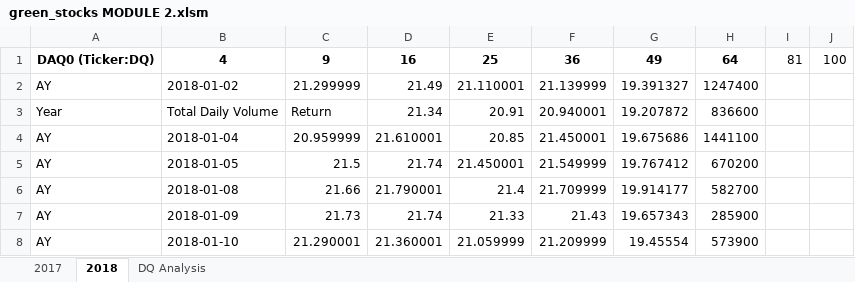
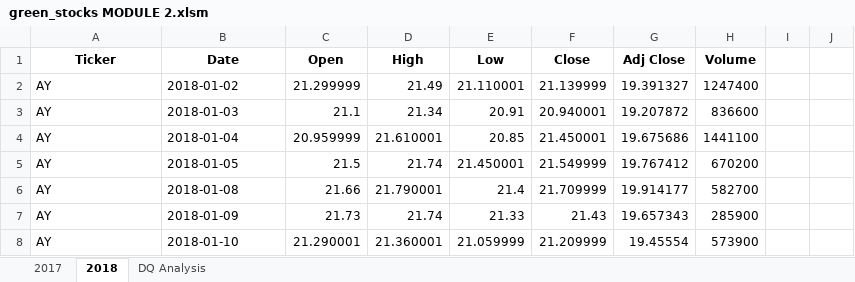
Before and after one commit to TimothySmith017/Stock-Analysis-Module-2, an Excel workbook: green_stocks MODULE 2.xlsm, sheet 2018, drawn as a sheet; only a part is shown; values as stored, in another font and other column widths than the file's, no borders; removed rows and columns are numbered as before the commit, all else as after; the diff names each change by its address in the sheet, - before the commit and + after, or states it on an @@ line.

Commit message:
Add files via upload
Updated with analysis code

```diff
--- a/green_stocks MODULE 2.xlsm (sheet 2018)
+++ b/green_stocks MODULE 2.xlsm (sheet 2018)
-row 1: DAQ0 (Ticker:DQ) | 4 | 9 | 16 | 25 | 36 | 49 | 64 | 81 | 100
+row 1: Ticker | Date | Open | High | Low | Close | Adj Close | Volume
-A3: Year
+A3: AY
-B3: Total Daily Volume
+B3: 2018-01-03
-C3: Return
+C3: 21.1
```
Also changed, not shown: sheet DQ Analysis.
